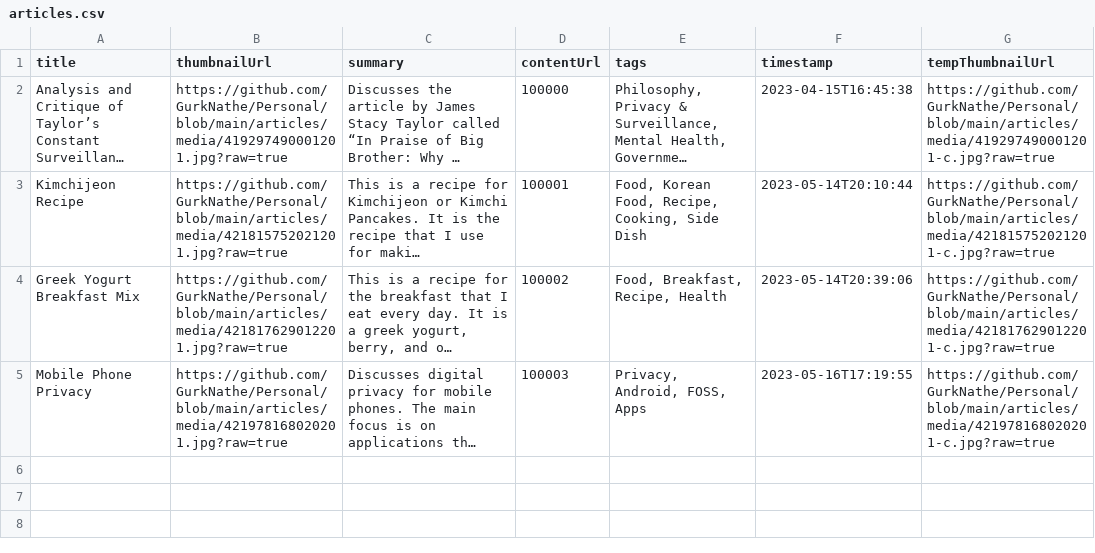
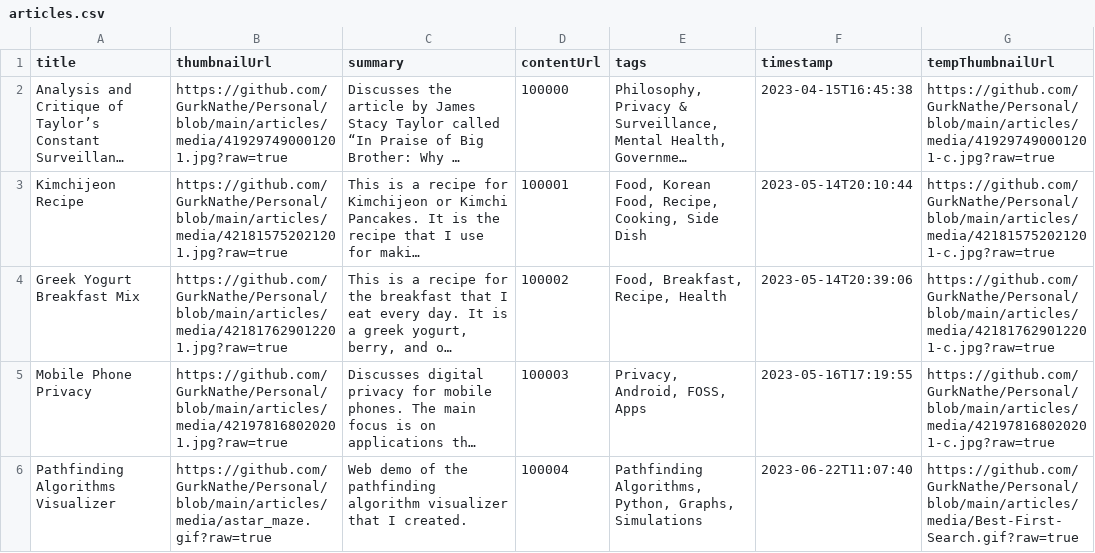
Before and after one commit to GurkNathe/Personal, a CSV file: articles/articles.csv, drawn as a sheet; long unchanged cells end in …; the diff names each change by its address in the sheet, - before the commit and + after, or states it on an @@ line.

Commit message:
New article.

```diff
--- a/articles/articles.csv
+++ b/articles/articles.csv
+row 6: Pathfinding Algorithms Visualizer | https://github.com/GurkNathe/Personal/blob/main/articles/media/astar_maze.gif?raw=true | Web demo of the pathfinding algorithm visualizer that I created. | 100004 | Pathfinding Algorithms, Python, Graphs, Simulations | 2023-06-22T11:07:40 | https://github.com/GurkNathe/Personal/blob/main/articles/media/Best-First-Search.gif?raw=true
```
Also changed, not shown: 5 other files.
